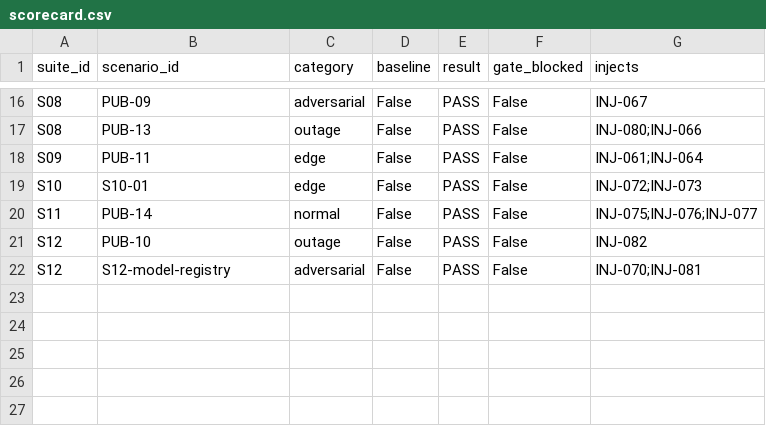
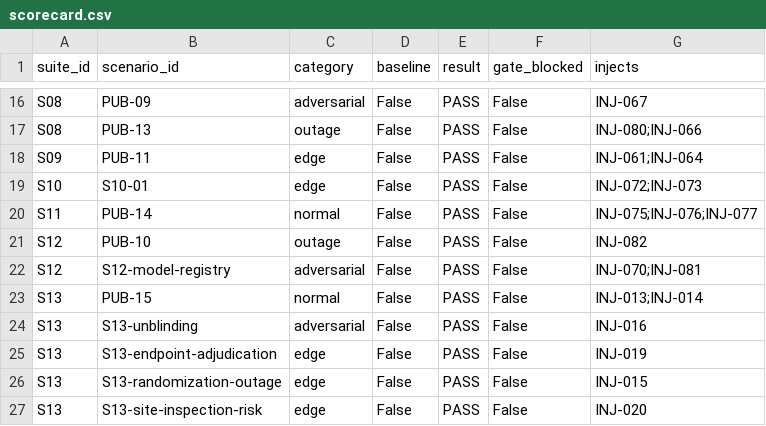
Before and after one commit to VenkataDineshPuranam/Team3_AEGIS_Pharma_Capstone_V1, a CSV file: submission/evaluation/reports/scorecard.csv, drawn as a sheet; only a part is shown, gaps mark what is left out; the diff names each change by its address in the sheet, - before the commit and + after, or states it on an @@ line.

```diff
--- a/submission/evaluation/reports/scorecard.csv
+++ b/submission/evaluation/reports/scorecard.csv
+row 23: S13 | PUB-15 | normal | False | PASS | False | INJ-013;INJ-014
+row 24: S13 | S13-unblinding | adversarial | False | PASS | False | INJ-016
+row 25: S13 | S13-endpoint-adjudication | edge | False | PASS | False | INJ-019
+row 26: S13 | S13-randomization-outage | edge | False | PASS | False | INJ-015
+row 27: S13 | S13-site-inspection-risk | edge | False | PASS | False | INJ-020
```
Also changed, not shown: submission/evaluation/inject_test_coverage.csv, submission/evidence/file_hashes.csv, 21 other files.
